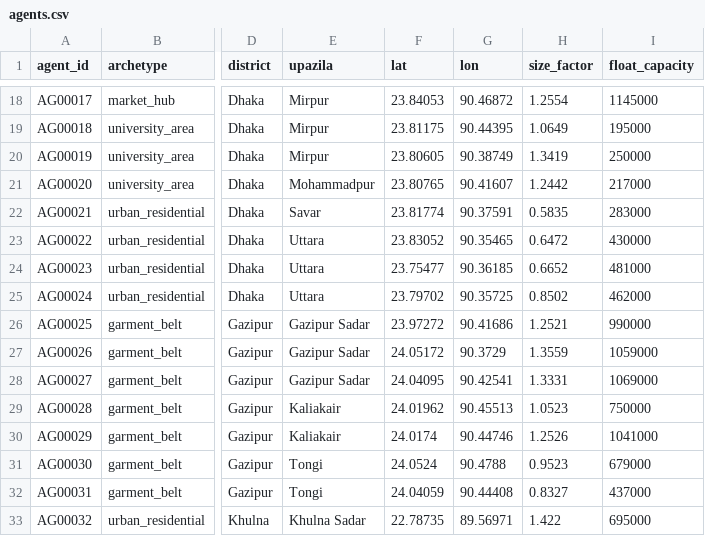
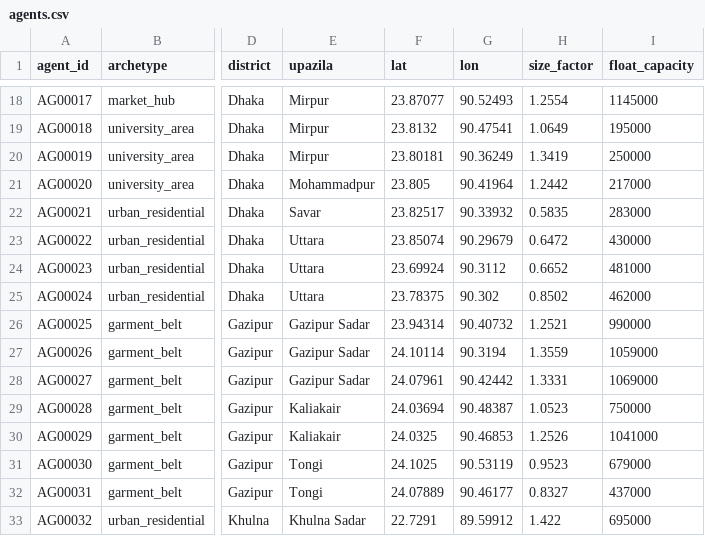
Before and after one commit to redwanhasan980/DIU_AI_Hackathon, a CSV file: data/sample/agents.csv, drawn as a sheet; only a part is shown, gaps mark what is left out; the diff covers the shown part only; the diff names each change by its address in the sheet, - before the commit and + after, or states it on an @@ line.

```diff
--- a/data/sample/agents.csv
+++ b/data/sample/agents.csv
-F18 (lat): 23.84053
+F18 (lat): 23.87077
-G18 (lon): 90.46872
+G18 (lon): 90.52493
-F19 (lat): 23.81175
+F19 (lat): 23.8132
-G19 (lon): 90.44395
+G19 (lon): 90.47541
-F20 (lat): 23.80605
+F20 (lat): 23.80181
-G20 (lon): 90.38749
+G20 (lon): 90.36249
-F21 (lat): 23.80765
+F21 (lat): 23.805
-G21 (lon): 90.41607
+G21 (lon): 90.41964
-F22 (lat): 23.81774
+F22 (lat): 23.82517
-G22 (lon): 90.37591
+G22 (lon): 90.33932
-F23 (lat): 23.83052
+F23 (lat): 23.85074
-G23 (lon): 90.35465
+G23 (lon): 90.29679
-F24 (lat): 23.75477
+F24 (lat): 23.69924
-G24 (lon): 90.36185
+G24 (lon): 90.3112
-F25 (lat): 23.79702
+F25 (lat): 23.78375
-G25 (lon): 90.35725
+G25 (lon): 90.302
-F26 (lat): 23.97272
+F26 (lat): 23.94314
-G26 (lon): 90.41686
+G26 (lon): 90.40732
-F27 (lat): 24.05172
+F27 (lat): 24.10114
-G27 (lon): 90.3729
+G27 (lon): 90.3194
-F28 (lat): 24.04095
+F28 (lat): 24.07961
-G28 (lon): 90.42541
+G28 (lon): 90.42442
-F29 (lat): 24.01962
+F29 (lat): 24.03694
-G29 (lon): 90.45513
+G29 (lon): 90.48387
-F30 (lat): 24.0174
+F30 (lat): 24.0325
-G30 (lon): 90.44746
+G30 (lon): 90.46853
-F31 (lat): 24.0524
+F31 (lat): 24.1025
-G31 (lon): 90.4788
+G31 (lon): 90.53119
-F32 (lat): 24.04059
+F32 (lat): 24.07889
-G32 (lon): 90.44408
+G32 (lon): 90.46177
-F33 (lat): 22.78735
+F33 (lat): 22.7291
-G33 (lon): 89.56971
+G33 (lon): 89.59912
```
Also changed, not shown: 68 edited cells elsewhere in this file, 17 other files.
